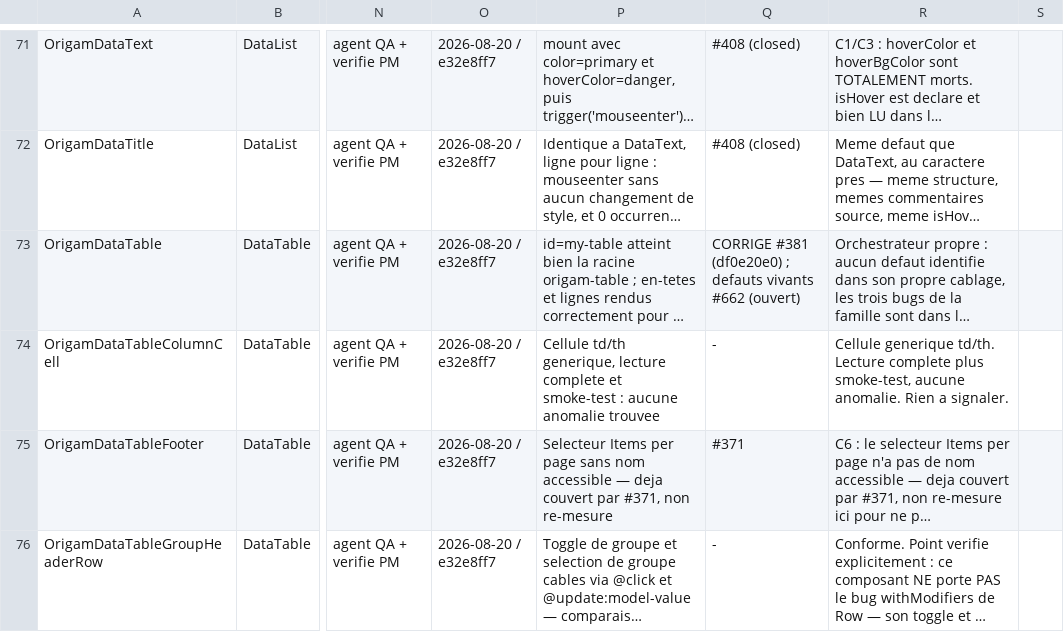
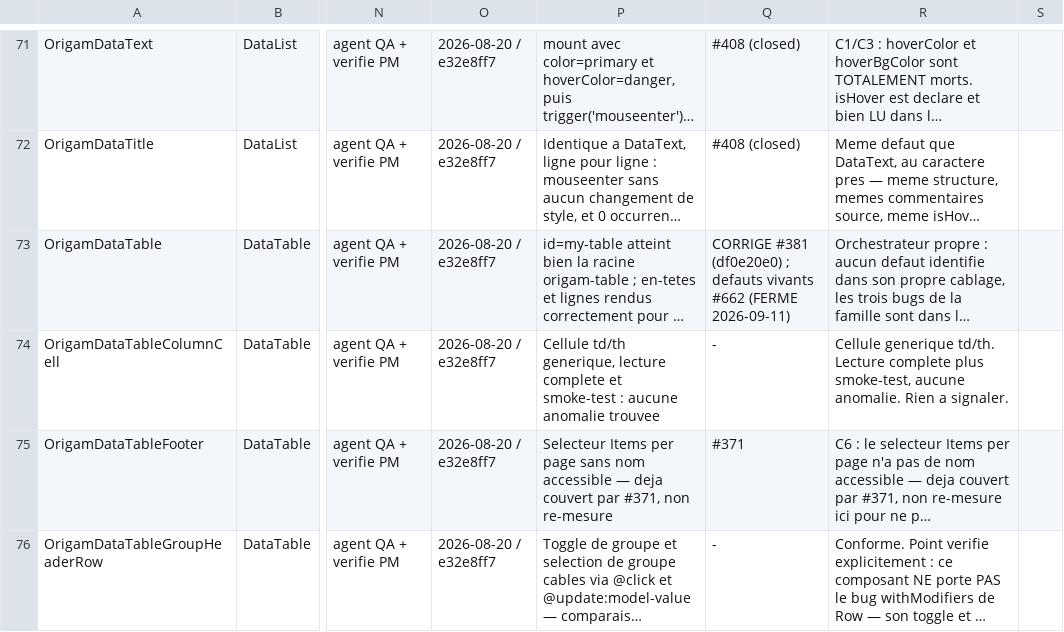
Before and after one commit to Elyseranet/origam, a CSV file: docs/mesures/classeur-complet-maj-2026-09-01.csv, drawn as a sheet; only a part is shown, gaps mark what is left out; long unchanged cells end in …; the diff names each change by its address in the sheet, - before the commit and + after, or states it on an @@ line.

```diff
--- a/docs/mesures/classeur-complet-maj-2026-09-01.csv
+++ b/docs/mesures/classeur-complet-maj-2026-09-01.csv
-Q73: …vivants #662 (ouvert)
+Q73: …vivants #662 (FERME 2026-09-11)
```
